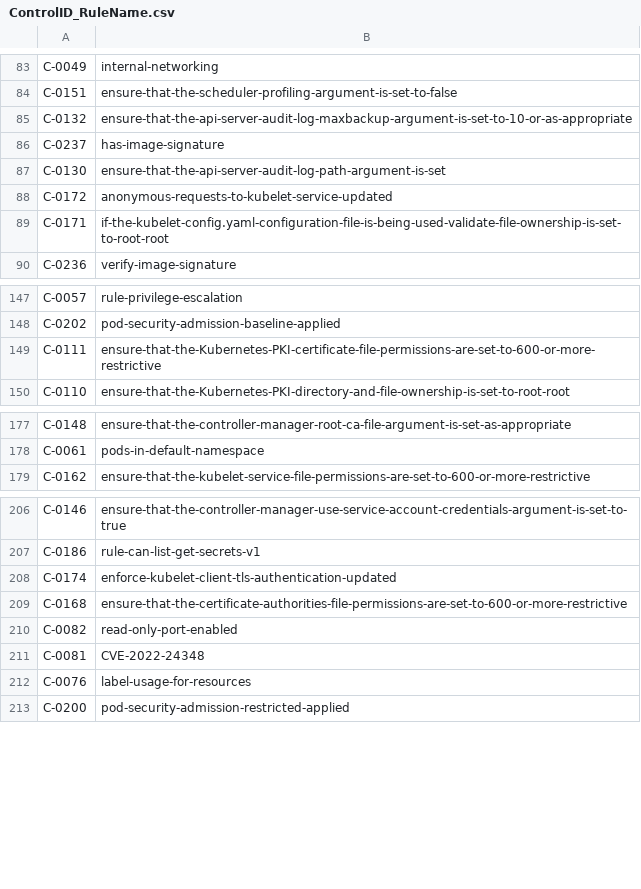
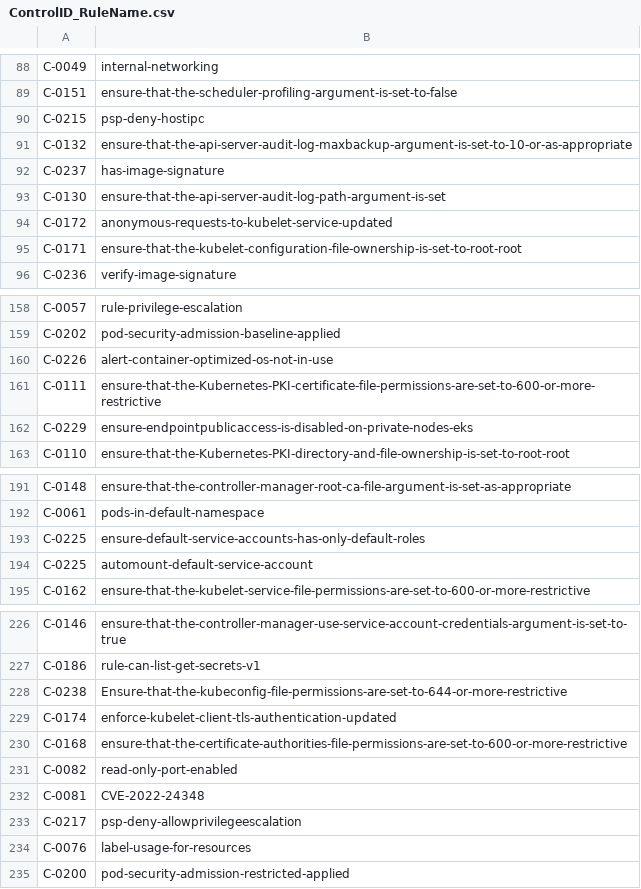
Before and after one commit to kubescape/regolibrary, a CSV file: releaseDev/ControlID_RuleName.csv, drawn as a sheet; only a part is shown, gaps mark what is left out; the diff covers the shown part only.

```diff
--- a/releaseDev/ControlID_RuleName.csv
+++ b/releaseDev/ControlID_RuleName.csv
@@ -84,2 +89,3 @@ C-0049,internal-networking
 C-0151,ensure-that-the-scheduler-profiling-argument-is-set-to-false
+C-0215,psp-deny-hostipc
 C-0132,ensure-that-the-api-server-audit-log-maxbackup-argument-is-set-to-10-or-as-appropriate
@@ -88,3 +94,3 @@ C-0130,ensure-that-the-api-server-audit-log-path-argument-is-set
 C-0172,anonymous-requests-to-kubelet-service-updated
-C-0171,if-the-kubelet-config.yaml-configuration-file-is-being-used-validate-file-ownership-is-set-to-root-root
+C-0171,ensure-that-the-kubelet-configuration-file-ownership-is-set-to-root-root
 C-0236,verify-image-signature
@@ -148,3 +159,5 @@ C-0057,rule-privilege-escalation
 C-0202,pod-security-admission-baseline-applied
+C-0226,alert-container-optimized-os-not-in-use
 C-0111,ensure-that-the-Kubernetes-PKI-certificate-file-permissions-are-set-to-600-or-more-restrictive
+C-0229,ensure-endpointpublicaccess-is-disabled-on-private-nodes-eks
 C-0110,ensure-that-the-Kubernetes-PKI-directory-and-file-ownership-is-set-to-root-root
@@ -178,2 +192,4 @@ C-0148,ensure-that-the-controller-manager-root-ca-file-argument-is-set-as-approp
 C-0061,pods-in-default-namespace
+C-0225,ensure-default-service-accounts-has-only-default-roles
+C-0225,automount-default-service-account
 C-0162,ensure-that-the-kubelet-service-file-permissions-are-set-to-600-or-more-restrictive
@@ -207,2 +227,3 @@ C-0146,ensure-that-the-controller-manager-use-service-account-credentials-argume
 C-0186,rule-can-list-get-secrets-v1
+C-0238,Ensure-that-the-kubeconfig-file-permissions-are-set-to-644-or-more-restrictive
 C-0174,enforce-kubelet-client-tls-authentication-updated
@@ -211,2 +232,3 @@ C-0082,read-only-port-enabled
 C-0081,CVE-2022-24348
+C-0217,psp-deny-allowprivilegeescalation
 C-0076,label-usage-for-resources
```
Also changed, not shown: 15 added rows elsewhere in this file, releaseDev/FWName_CID_CName.csv, 8 other files.
